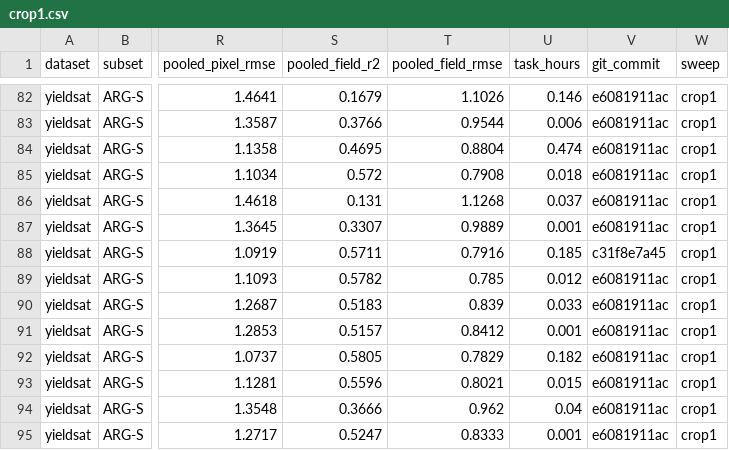
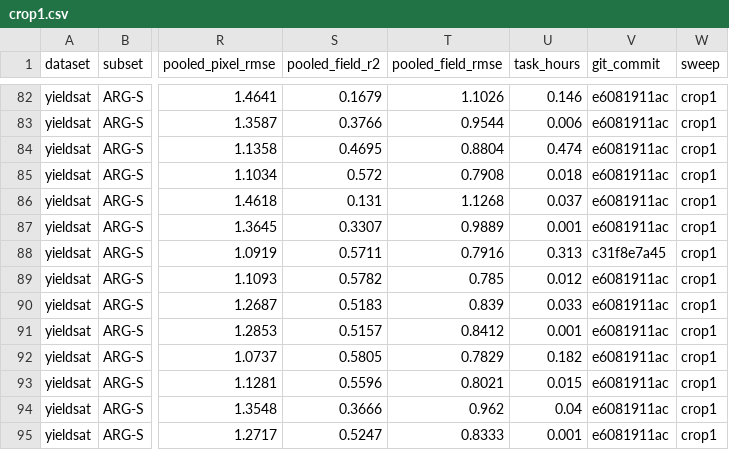
Before and after one commit to harryfyjiswalker/agribench, a CSV file: results/yieldsat/crop1.csv, drawn as a sheet; only a part is shown, gaps mark what is left out; the diff names each change by its address in the sheet, - before the commit and + after, or states it on an @@ line.

```diff
--- a/results/yieldsat/crop1.csv
+++ b/results/yieldsat/crop1.csv
-U88 (task_hours): 0.185
+U88 (task_hours): 0.313
```
Also changed, not shown: 4 other files.
